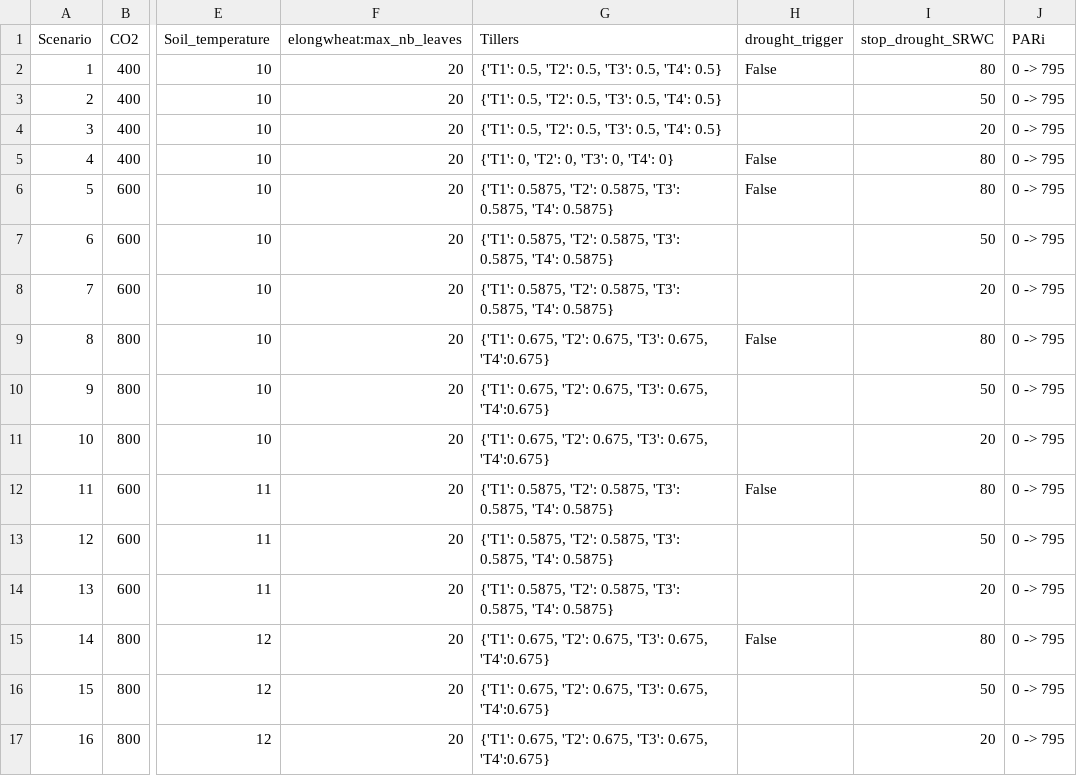
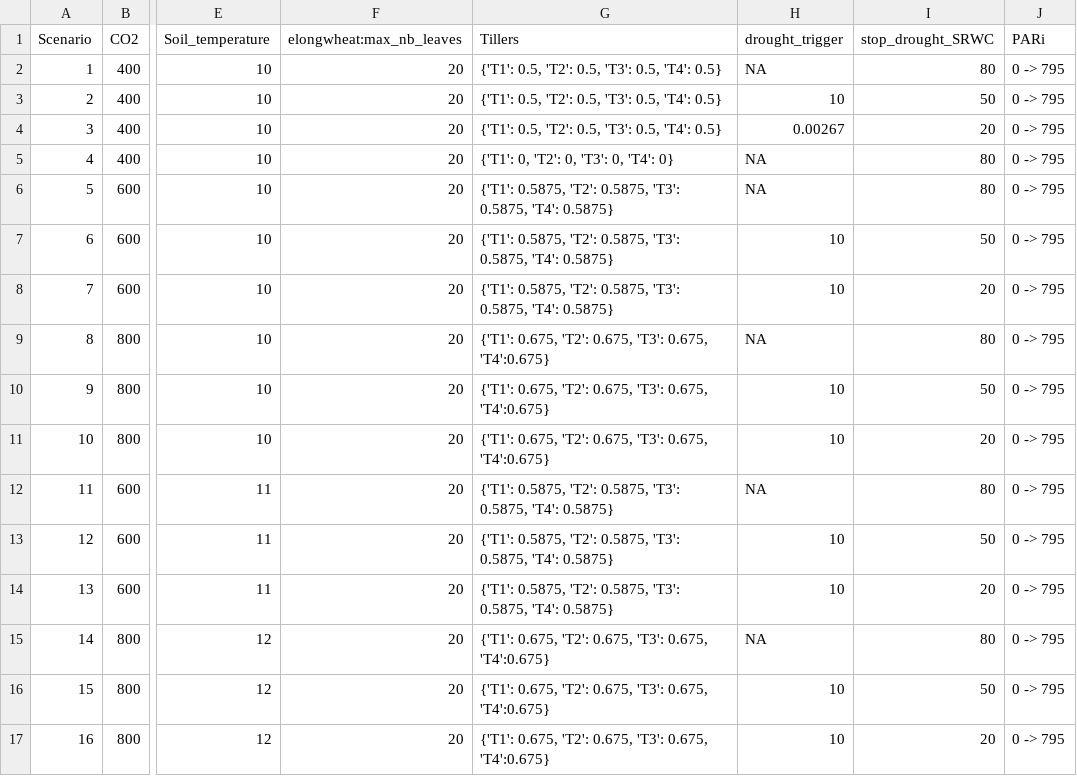
Before and after one commit to victoriaacker/fspm-wheat, a CSV file: example/Scenarios_Climate/inputs/scenarios_list.csv, drawn as a sheet; only a part is shown, gaps mark what is left out; the diff names each change by its address in the sheet, - before the commit and + after, or states it on an @@ line.

Commit message:
update scenarios list

```diff
--- a/example/Scenarios_Climate/inputs/scenarios_list.csv
+++ b/example/Scenarios_Climate/inputs/scenarios_list.csv
-H2 (drought_trigger): False
+H2 (drought_trigger): NA
-H3 (drought_trigger): (empty)
+H3 (drought_trigger): 10
-H4 (drought_trigger): (empty)
+H4 (drought_trigger): 0.00267
-H5:H6 (drought_trigger): False
+H5:H6 (drought_trigger): NA
-H7:H8 (drought_trigger): (empty)
+H7:H8 (drought_trigger): 10
-H9 (drought_trigger): False
+H9 (drought_trigger): NA
-H10:H11 (drought_trigger): (empty)
+H10:H11 (drought_trigger): 10
-H12 (drought_trigger): False
+H12 (drought_trigger): NA
-H13:H14 (drought_trigger): (empty)
+H13:H14 (drought_trigger): 10
-H15 (drought_trigger): False
+H15 (drought_trigger): NA
-H16:H17 (drought_trigger): (empty)
+H16:H17 (drought_trigger): 10
```
Also changed, not shown: 3 other files.
